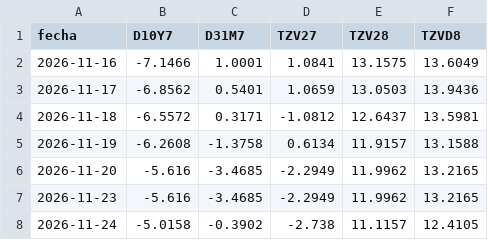
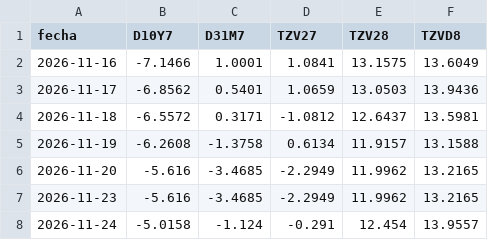
Before and after one commit to datamiazzo-2026/datos-publicos, a CSV file: respaldo/bonos_dollar_linked.csv, drawn as a sheet.

```diff
--- a/respaldo/bonos_dollar_linked.csv
+++ b/respaldo/bonos_dollar_linked.csv
@@ -7,2 +7,2 @@ fecha,D10Y7,D31M7,TZV27,TZV28,TZVD8
 2026-11-23,-5.616,-3.4685,-2.2949,11.9962,13.2165
-2026-11-24,-5.0158,-0.3902,-2.738,11.1157,12.4105
+2026-11-24,-5.0158,-1.124,-0.291,12.454,13.9557
```
Also changed, not shown: respaldo/bonos_cer.csv, respaldo/bonos_cer_largos.csv, 17 other files.
